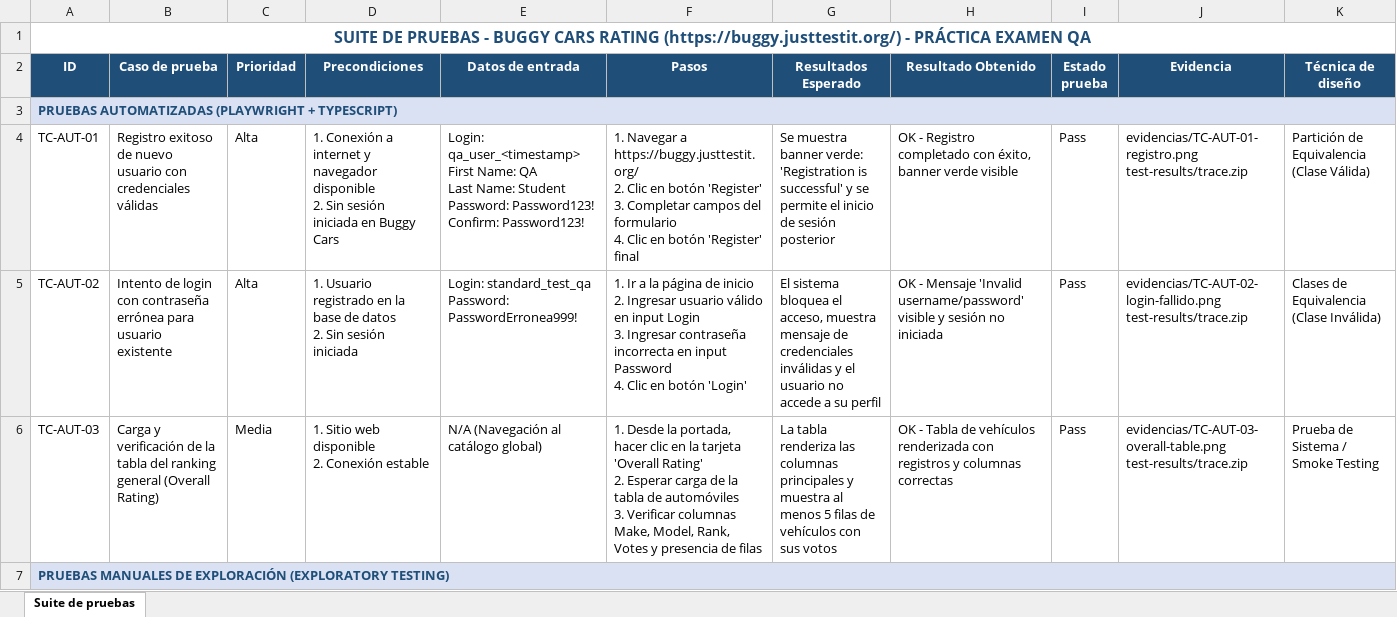
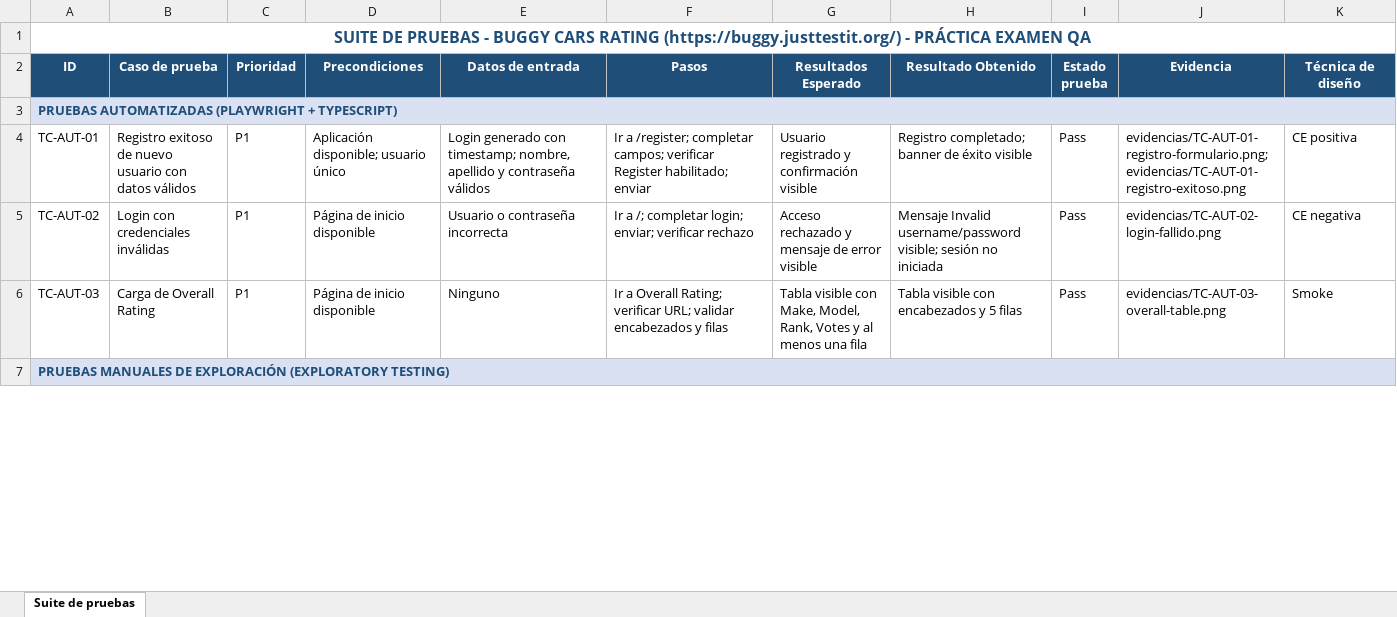
Before and after one commit to Alexmavl/practicaQA048, an Excel workbook: Documentos/Casos_de_prueba_BuggyCars.xlsx, sheet Suite de pruebas, drawn as a sheet; only a part is shown; values as stored, in another font and other column widths than the file's, no borders; ↵ is a line break in a cell; the diff covers the shown part only; the diff names each change by its address in the sheet, - before the commit and + after, or states it on an @@ line.

```diff
--- a/Documentos/Casos_de_prueba_BuggyCars.xlsx (sheet Suite de pruebas)
+++ b/Documentos/Casos_de_prueba_BuggyCars.xlsx (sheet Suite de pruebas)
-B4 (Caso de prueba): …usuario con credenciales válidas
+B4 (Caso de prueba): …usuario con datos válidos
-C4:C5 (Prioridad): Alta
+C4:C5 (Prioridad): P1
-D4 (Precondiciones): 1. Conexión a internet y navegador disponible ↵ 2. Sin sesión iniciada en Buggy Cars
+D4 (Precondiciones): Aplicación disponible; usuario único
-E4 (Datos de entrada): Login: qa_user_<timestamp> ↵ First Name: QA ↵ Last Name: Student ↵ Password: Password123! ↵ Confirm: Password123!
+E4 (Datos de entrada): Login generado con timestamp; nombre, apellido y contraseña válidos
-F4 (Pasos): 1. Navegar a https://buggy.justtestit.org/ ↵ 2. Clic en botón 'Register' ↵ 3. Completar campos del formulario ↵ 4. Clic en botón 'Register' final
+F4 (Pasos): Ir a /register; completar campos; verificar Register habilitado; enviar
-G4 (Resultados Esperado): Se muestra banner verde: 'Registration is successful' y se permite el inicio de sesión posterior
+G4 (Resultados Esperado): Usuario registrado y confirmación visible
-H4 (Resultado Obtenido): OK - Registro completado con éxito, banner verde visible
+H4 (Resultado Obtenido): Registro completado; banner de éxito visible
-J4 (Evidencia): evidencias/TC-AUT-01-registro.png ↵ test-results/trace.zip
+J4 (Evidencia): evidencias/TC-AUT-01-registro-formulario.png; evidencias/TC-AUT-01-registro-exitoso.png
-K4 (Técnica de diseño): Partición de Equivalencia (Clase Válida)
+K4 (Técnica de diseño): CE positiva
-B5 (Caso de prueba): Intento de login con contraseña errónea para usuario existente
+B5 (Caso de prueba): Login con credenciales inválidas
-D5 (Precondiciones): 1. Usuario registrado en la base de datos ↵ 2. Sin sesión iniciada
+D5 (Precondiciones): Página de inicio disponible
-E5 (Datos de entrada): Login: standard_test_qa ↵ Password: PasswordErronea999!
+E5 (Datos de entrada): Usuario o contraseña incorrecta
-F5 (Pasos): 1. Ir a la página de inicio ↵ 2. Ingresar usuario válido en input Login ↵ 3. Ingresar contraseña incorrecta en input Password ↵ 4. Clic en botón 'Login'
+F5 (Pasos): Ir a /; completar login; enviar; verificar rechazo
-G5 (Resultados Esperado): El sistema bloquea el acceso, muestra mensaje de credenciales inválidas y el usuario no accede a su perfil
+G5 (Resultados Esperado): Acceso rechazado y mensaje de error visible
-H5 (Resultado Obtenido): OK - Mensaje 'Invalid username/password' visible y sesión no…
+H5 (Resultado Obtenido): Mensaje Invalid username/password visible; sesión no…
-J5 (Evidencia): evidencias/TC-AUT-02-login-fallido.png ↵ test-results/trace.zip
+J5 (Evidencia): evidencias/TC-AUT-02-login-fallido.png
-K5 (Técnica de diseño): Clases de Equivalencia (Clase Inválida)
+K5 (Técnica de diseño): CE negativa
-B6 (Caso de prueba): Carga y verificación de la tabla del ranking general (Overall Rating)
+B6 (Caso de prueba): Carga de Overall Rating
-C6 (Prioridad): Media
+C6 (Prioridad): P1
-D6 (Precondiciones): 1. Sitio web disponible ↵ 2. Conexión estable
+D6 (Precondiciones): Página de inicio disponible
-E6 (Datos de entrada): N/A (Navegación al catálogo global)
+E6 (Datos de entrada): Ninguno
-F6 (Pasos): 1. Desde la portada, hacer clic en la tarjeta 'Overall Rating' ↵ 2. Esperar carga de la tabla de automóviles ↵ 3. Verificar columnas Make, Model, Rank, Votes y presencia de filas
+F6 (Pasos): Ir a Overall Rating; verificar URL; validar encabezados y filas
-G6 (Resultados Esperado): La tabla renderiza las columnas principales y muestra al menos 5 filas de vehículos con sus votos
+G6 (Resultados Esperado): Tabla visible con Make, Model, Rank, Votes y al menos una fila
-H6 (Resultado Obtenido): OK - Tabla de vehículos renderizada con registros y columnas correctas
+H6 (Resultado Obtenido): Tabla visible con encabezados y 5 filas
-J6 (Evidencia): evidencias/TC-AUT-03-overall-table.png ↵ test-results/trace.zip
+J6 (Evidencia): evidencias/TC-AUT-03-overall-table.png
-K6 (Técnica de diseño): Prueba de Sistema / Smoke Testing
+K6 (Técnica de diseño): Smoke
```
Also changed, not shown: 20 edited cells elsewhere in this sheet, 6 other files.
